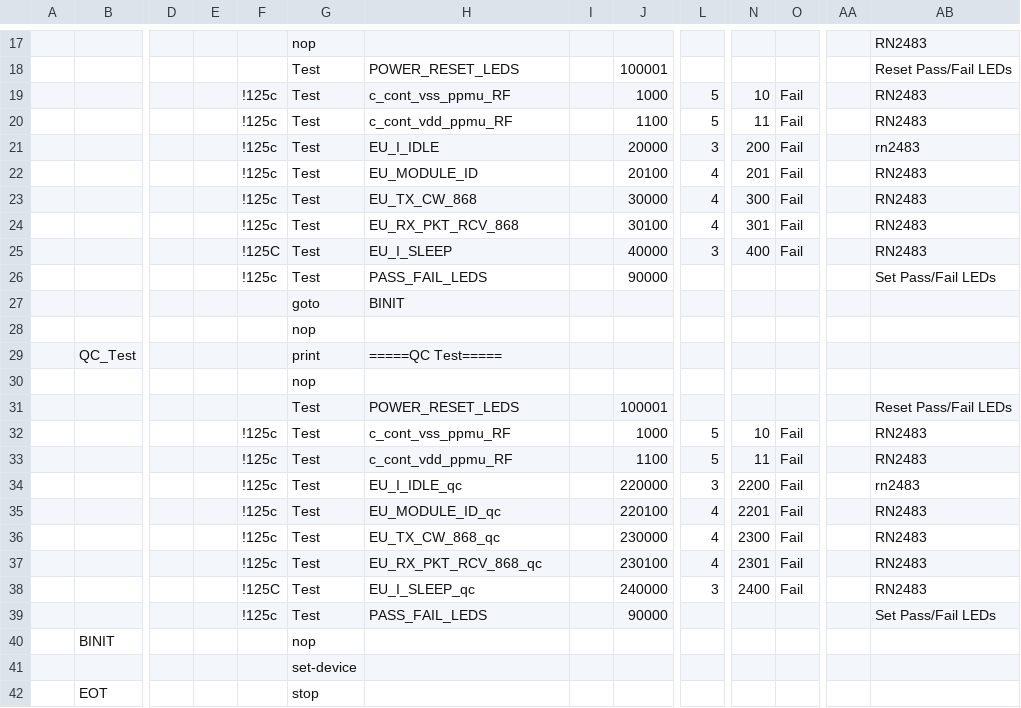
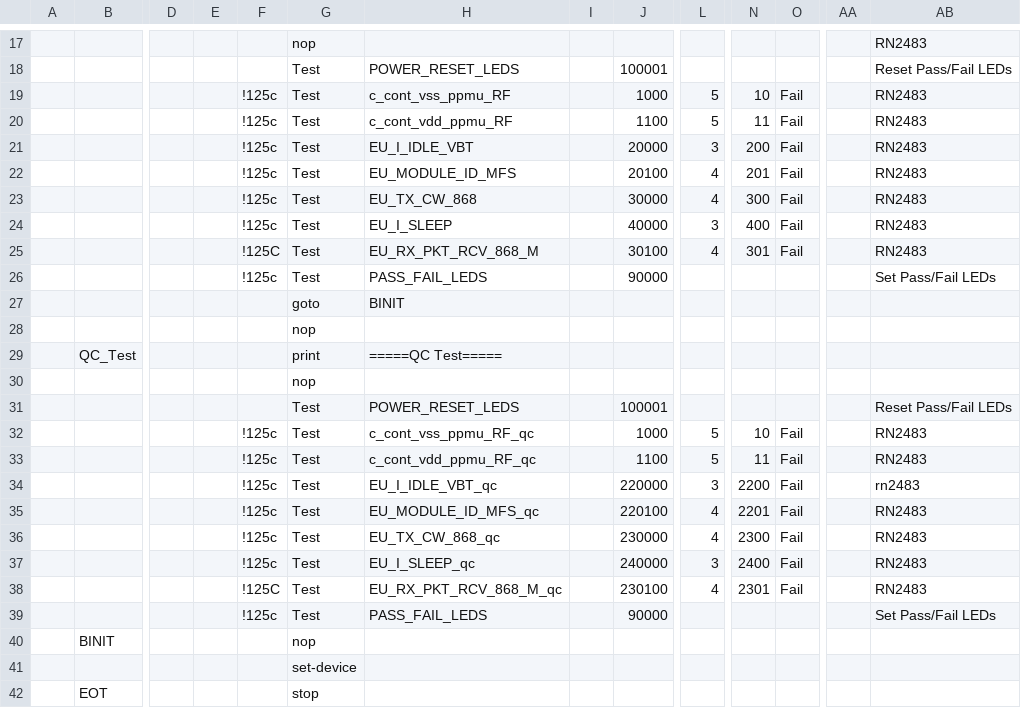
Before and after one commit to tynanook/sitka2xx3, a CSV file: WorkSheets/flow_lora_rn2483.csv, drawn as a sheet; only a part is shown, gaps mark what is left out; removed rows and columns are numbered as before the commit, all else as after; rows hold the shown columns only; the diff names each change by its address in the sheet, - before the commit and + after, or states it on an @@ line.

```diff
--- a/WorkSheets/flow_lora_rn2483.csv
+++ b/WorkSheets/flow_lora_rn2483.csv
-H21: EU_I_IDLE
+H21: EU_I_IDLE_VBT
-AB21: rn2483
+AB21: RN2483
-H22: EU_MODULE_ID
+H22: EU_MODULE_ID_MFS
-row 24:  |  |  |  | !125c | Test | EU_RX_PKT_RCV_868 |  | 30100 | 4 | 301 | Fail |  | RN2483
-F24: !125C
+F24: !125c
+row 25:  |  |  |  | !125C | Test | EU_RX_PKT_RCV_868_M |  | 30100 | 4 | 301 | Fail |  | RN2483
-H32: c_cont_vss_ppmu_RF
+H32: c_cont_vss_ppmu_RF_qc
-H33: c_cont_vdd_ppmu_RF
+H33: c_cont_vdd_ppmu_RF_qc
-H34: EU_I_IDLE_qc
+H34: EU_I_IDLE_VBT_qc
-H35: EU_MODULE_ID_qc
+H35: EU_MODULE_ID_MFS_qc
-row 37:  |  |  |  | !125c | Test | EU_RX_PKT_RCV_868_qc |  | 230100 | 4 | 2301 | Fail |  | RN2483
-F37: !125C
+F37: !125c
+row 38:  |  |  |  | !125C | Test | EU_RX_PKT_RCV_868_M_qc |  | 230100 | 4 | 2301 | Fail |  | RN2483
```
Also changed, not shown: WorkSheets/Execution Profile.csv, WorkSheets/Pinmap_rn2483.csv, 20 other files.
